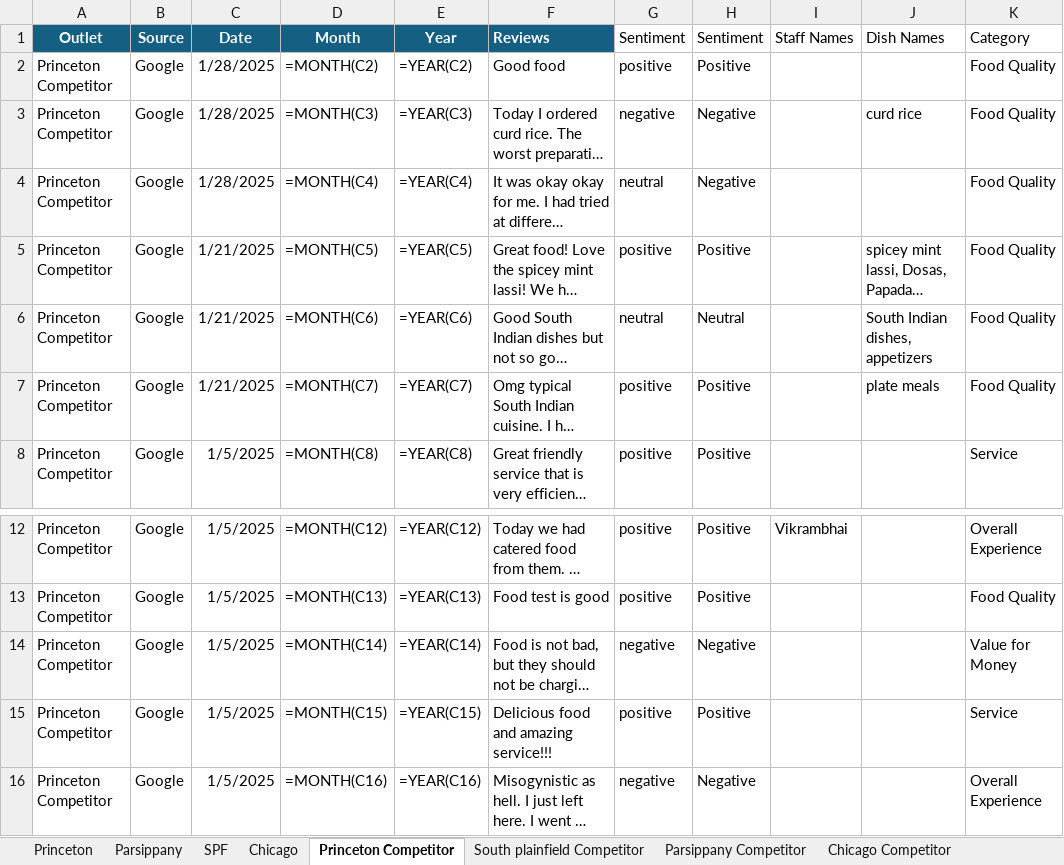
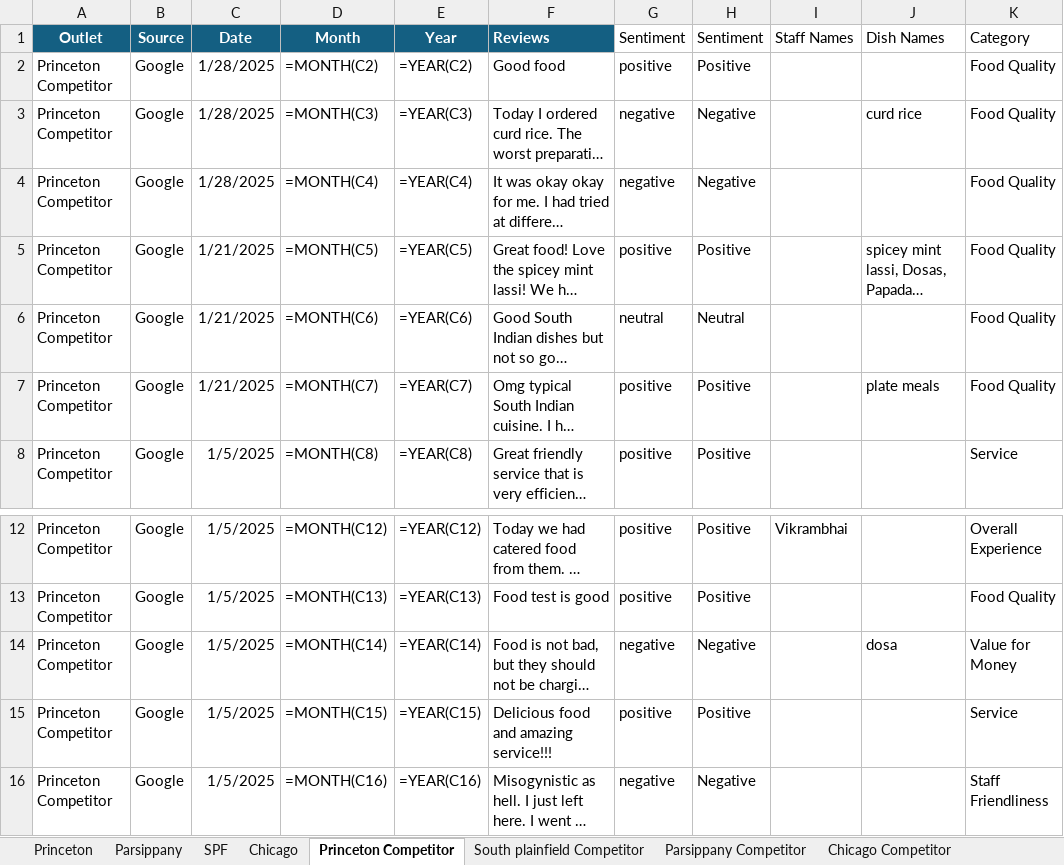
Before and after one commit to Yaswanth-Magil/Sentiment-Analysis-Dumy, an Excel workbook: A2b_January_month.xlsx, sheet Princeton Competitor, drawn as a sheet; only a part is shown, gaps mark what is left out; long unchanged cells end in …; values as stored, in another font and other column widths than the file's, no borders; formulas without a stored value are shown as written; table styles not drawn; the diff names each change by its address in the sheet, - before the commit and + after, or states it on an @@ line.

```diff
--- a/A2b_January_month.xlsx (sheet Princeton Competitor)
+++ b/A2b_January_month.xlsx (sheet Princeton Competitor)
-G4 (Sentiment): neutral
+G4 (Sentiment): negative
-J6 (Dish Names): South Indian dishes, appetizers
+J6 (Dish Names): (empty)
-J14 (Dish Names): (empty)
+J14 (Dish Names): dosa
-K16 (Category): Overall Experience
+K16 (Category): Staff Friendliness
```
Also changed, not shown: sheet Chicago, sheet Parsippany, sheet Princeton, sheet SPF, sheet Parsippany Competitor, sheet South plainfield Competitor.
